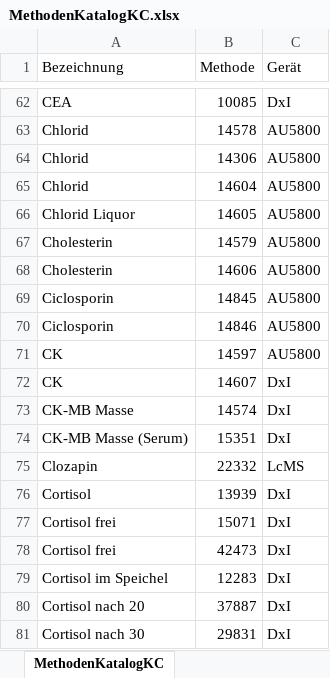
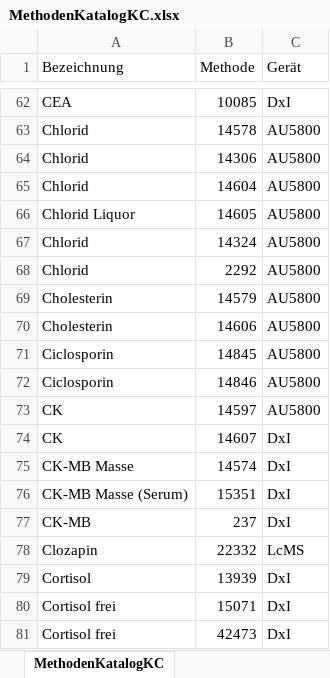
Before and after one commit to oliverspeer/labStat, an Excel workbook: MethodenKatalogKC.xlsx, sheet MethodenKatalogKC, drawn as a sheet; only a part is shown, gaps mark what is left out; the shorter side is filled out with more unchanged rows; values as stored, in another font and other column widths than the file's, no borders; the diff names each change by its address in the sheet, - before the commit and + after, or states it on an @@ line.

```diff
--- a/MethodenKatalogKC.xlsx (sheet MethodenKatalogKC)
+++ b/MethodenKatalogKC.xlsx (sheet MethodenKatalogKC)
+row 67: Chlorid | 14324 | AU5800
+row 68: Chlorid | 2292 | AU5800
+row 77: CK-MB | 237 | DxI
```
Also changed, not shown: 1 other file.
